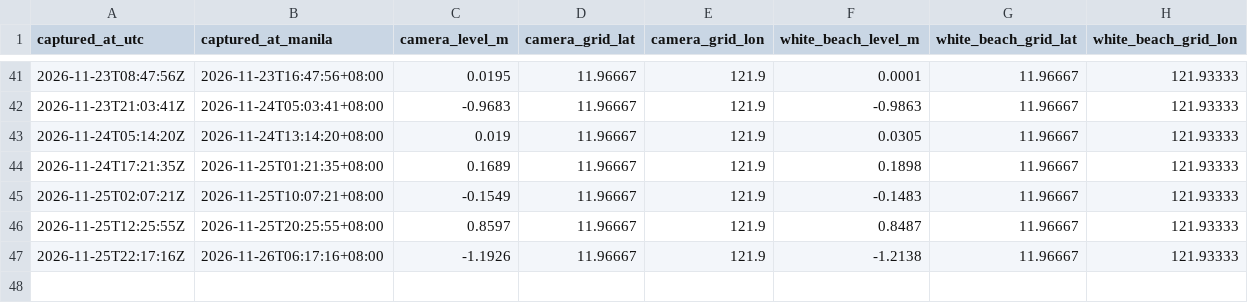
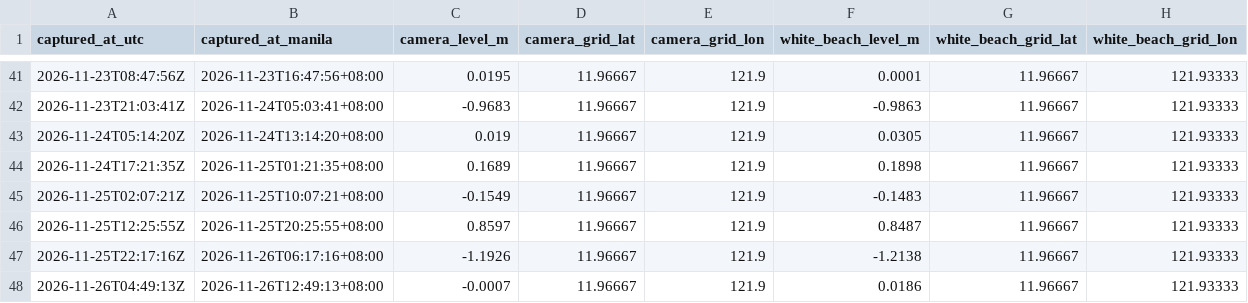
Before and after one commit to Guyabano-kun/PH, a CSV file: data/boracay-hourly-observations.csv, drawn as a sheet; only a part is shown, gaps mark what is left out.

```diff
--- a/data/boracay-hourly-observations.csv
+++ b/data/boracay-hourly-observations.csv
@@ -47 +47,2 @@ captured_at_utc,captured_at_manila,camera_level_m,camera_grid_lat,camera_grid_lo
 2026-11-25T22:17:16Z,2026-11-26T06:17:16+08:00,-1.1926,11.96667,121.9,-1.2138,11.96667,121.93333
+2026-11-26T04:49:13Z,2026-11-26T12:49:13+08:00,-0.0007,11.96667,121.9,0.0186,11.96667,121.93333
```
